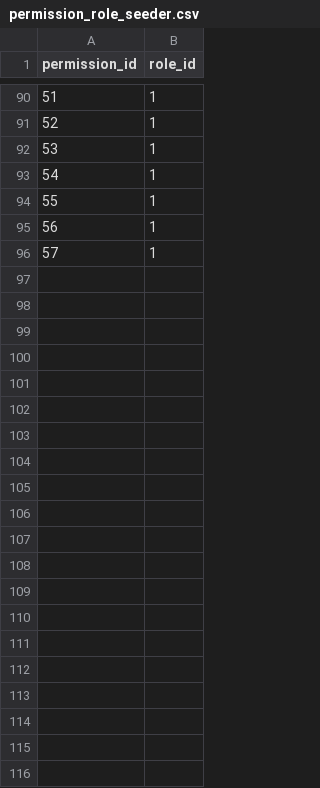
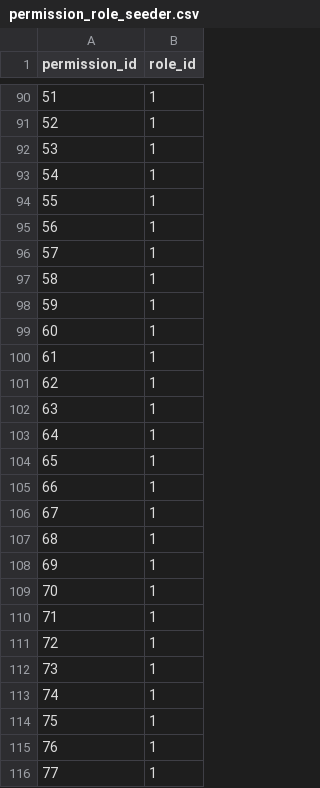
Before and after one commit to Farhadsurani/diversity, a CSV file: public/csv/permission_role_seeder.csv, drawn as a sheet; only a part is shown, gaps mark what is left out.

```diff
--- a/public/csv/permission_role_seeder.csv
+++ b/public/csv/permission_role_seeder.csv
@@ -96 +96,21 @@ permission_id,role_id
 57,1
+58,1
+59,1
+60,1
+61,1
+62,1
+63,1
+64,1
+65,1
+66,1
+67,1
+68,1
+69,1
+70,1
+71,1
+72,1
+73,1
+74,1
+75,1
+76,1
+77,1
```
Also changed, not shown: public/csv/menus_seeder.csv, public/csv/modules_seeder.csv, 50 other files.
